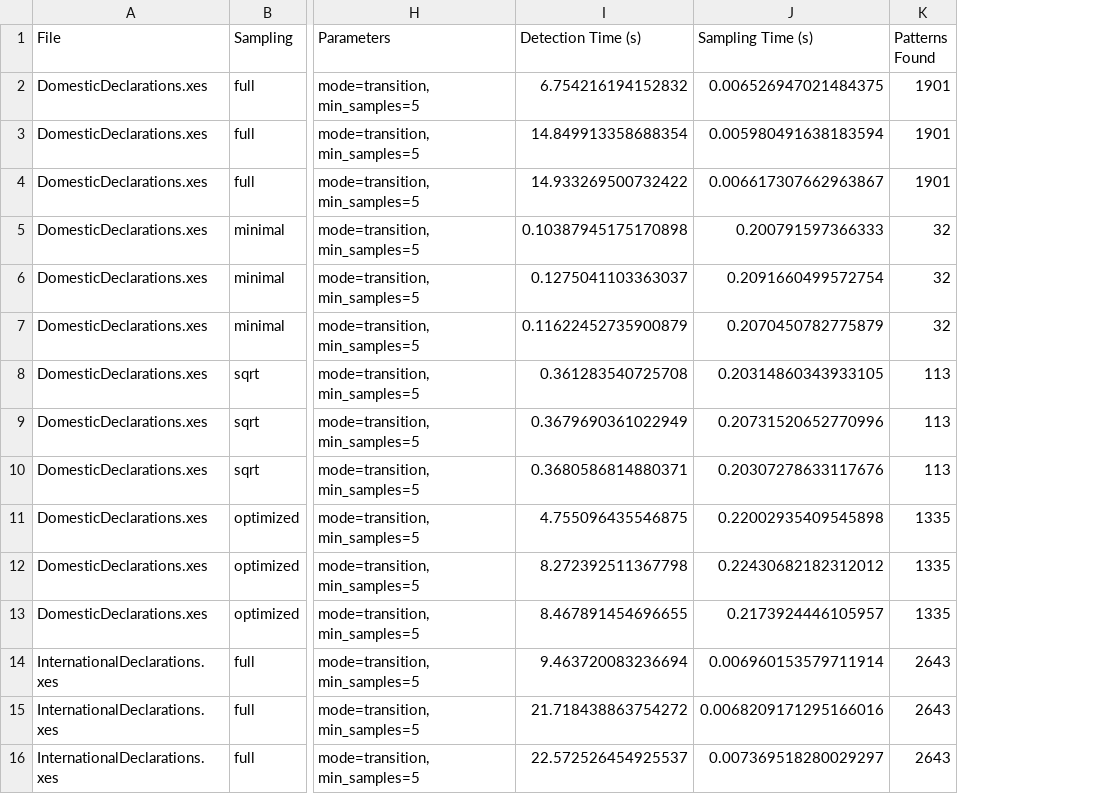
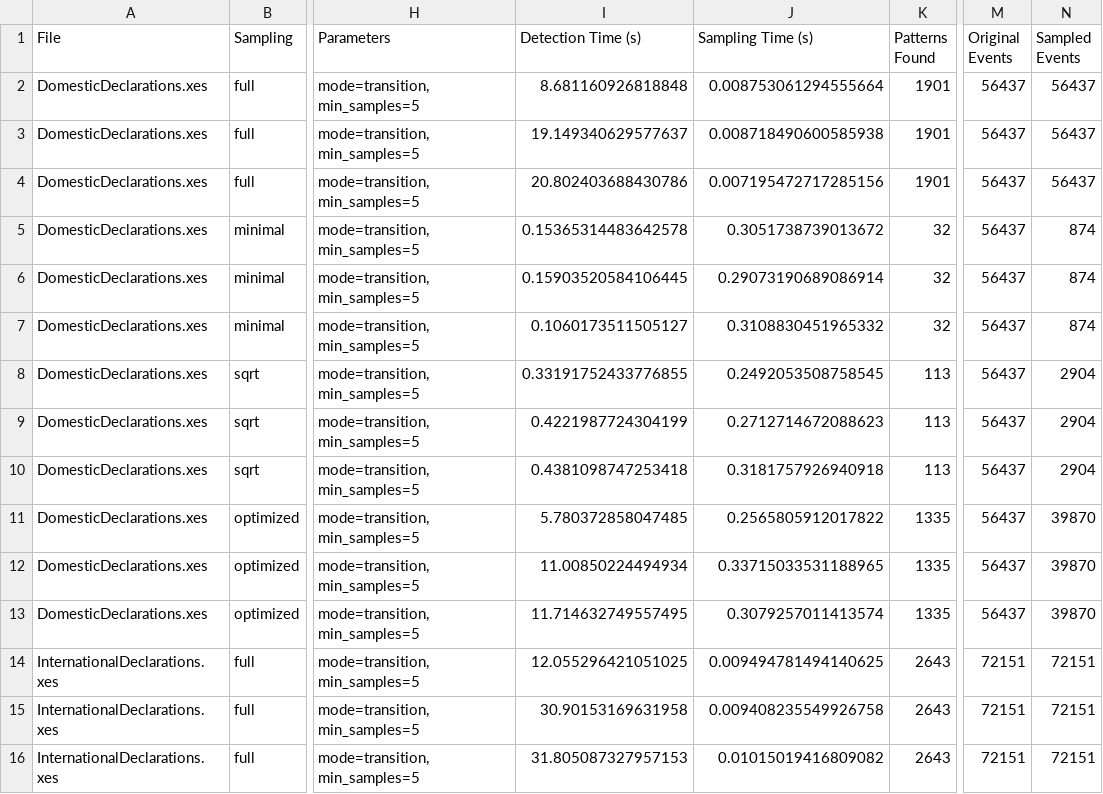
Before and after one commit to jennifoofoo/visual-pattern-detection-app, a CSV file: benchmark/results/bpi2012-bpi2020-hospital/individual/benchmark_gap_transition.csv, drawn as a sheet; only a part is shown, gaps mark what is left out; the diff covers the shown part only; the diff names each change by its address in the sheet, - before the commit and + after, or states it on an @@ line.

```diff
--- a/benchmark/results/bpi2012-bpi2020-hospital/individual/benchmark_gap_transition.csv
+++ b/benchmark/results/bpi2012-bpi2020-hospital/individual/benchmark_gap_transition.csv
+column M (Original Events), rows 2-16: 56437 | 56437 | 56437 | 56437 | 56437 | 56437 | 56437 | 56437 | 56437 | 56437 | 56437 | 56437 | 72151 | 72151 | 72151
+column N (Sampled Events), rows 2-16: 56437 | 56437 | 56437 | 874 | 874 | 874 | 2904 | 2904 | 2904 | 39870 | 39870 | 39870 | 72151 | 72151 | 72151
-I2 (Detection Time (s)): 6.754216194152832
+I2 (Detection Time (s)): 8.681160926818848
-J2 (Sampling Time (s)): 0.006526947021484375
+J2 (Sampling Time (s)): 0.008753061294555664
-I3 (Detection Time (s)): 14.849913358688354
+I3 (Detection Time (s)): 19.149340629577637
-J3 (Sampling Time (s)): 0.005980491638183594
+J3 (Sampling Time (s)): 0.008718490600585938
-I4 (Detection Time (s)): 14.933269500732422
+I4 (Detection Time (s)): 20.802403688430786
-J4 (Sampling Time (s)): 0.006617307662963867
+J4 (Sampling Time (s)): 0.007195472717285156
-I5 (Detection Time (s)): 0.10387945175170898
+I5 (Detection Time (s)): 0.15365314483642578
-J5 (Sampling Time (s)): 0.200791597366333
+J5 (Sampling Time (s)): 0.3051738739013672
-I6 (Detection Time (s)): 0.1275041103363037
+I6 (Detection Time (s)): 0.15903520584106445
-J6 (Sampling Time (s)): 0.2091660499572754
+J6 (Sampling Time (s)): 0.29073190689086914
-I7 (Detection Time (s)): 0.11622452735900879
+I7 (Detection Time (s)): 0.1060173511505127
-J7 (Sampling Time (s)): 0.2070450782775879
+J7 (Sampling Time (s)): 0.3108830451965332
-I8 (Detection Time (s)): 0.361283540725708
+I8 (Detection Time (s)): 0.33191752433776855
-J8 (Sampling Time (s)): 0.20314860343933105
+J8 (Sampling Time (s)): 0.2492053508758545
-I9 (Detection Time (s)): 0.3679690361022949
+I9 (Detection Time (s)): 0.4221987724304199
-J9 (Sampling Time (s)): 0.20731520652770996
+J9 (Sampling Time (s)): 0.2712714672088623
-I10 (Detection Time (s)): 0.3680586814880371
+I10 (Detection Time (s)): 0.4381098747253418
-J10 (Sampling Time (s)): 0.20307278633117676
+J10 (Sampling Time (s)): 0.3181757926940918
-I11 (Detection Time (s)): 4.755096435546875
+I11 (Detection Time (s)): 5.780372858047485
-J11 (Sampling Time (s)): 0.22002935409545898
+J11 (Sampling Time (s)): 0.2565805912017822
-I12 (Detection Time (s)): 8.272392511367798
+I12 (Detection Time (s)): 11.00850224494934
-J12 (Sampling Time (s)): 0.22430682182312012
+J12 (Sampling Time (s)): 0.33715033531188965
-I13 (Detection Time (s)): 8.467891454696655
+I13 (Detection Time (s)): 11.714632749557495
-J13 (Sampling Time (s)): 0.2173924446105957
+J13 (Sampling Time (s)): 0.3079257011413574
-I14 (Detection Time (s)): 9.463720083236694
+I14 (Detection Time (s)): 12.055296421051025
-J14 (Sampling Time (s)): 0.006960153579711914
+J14 (Sampling Time (s)): 0.009494781494140625
-I15 (Detection Time (s)): 21.718438863754272
+I15 (Detection Time (s)): 30.90153169631958
-J15 (Sampling Time (s)): 0.0068209171295166016
+J15 (Sampling Time (s)): 0.009408235549926758
-I16 (Detection Time (s)): 22.572526454925537
+I16 (Detection Time (s)): 31.805087327957153
-J16 (Sampling Time (s)): 0.007369518280029297
+J16 (Sampling Time (s)): 0.01015019416809082
```
Also changed, not shown: 66 edited cells elsewhere in this file, benchmark/results/bpi2012-bpi2020-hospital/consolidated/benchmark_consolidated.csv, benchmark/results/bpi2012-bpi2020-hospital/individual/benchmark_case_arrival_trend.csv, 11 other files.
